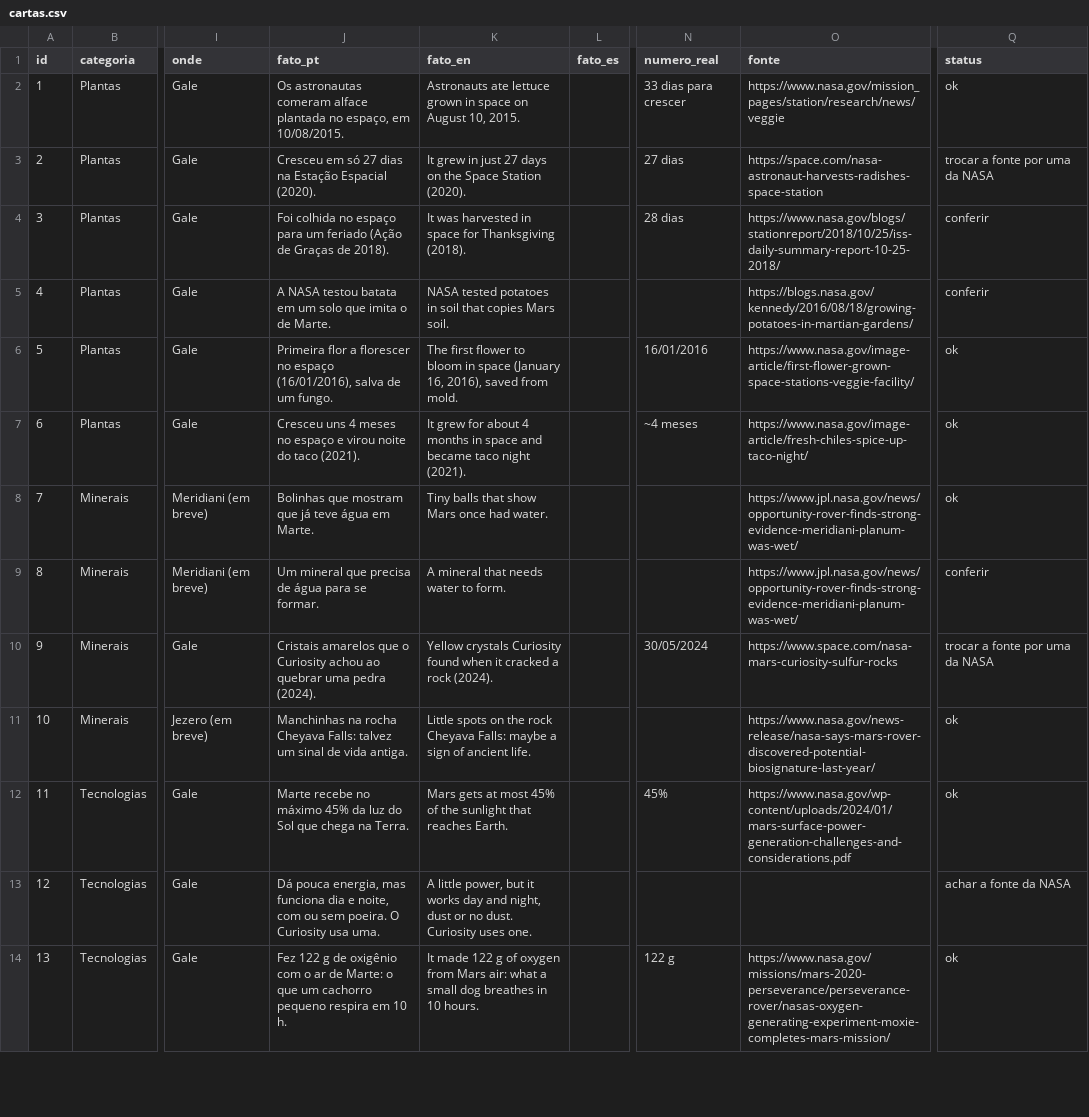
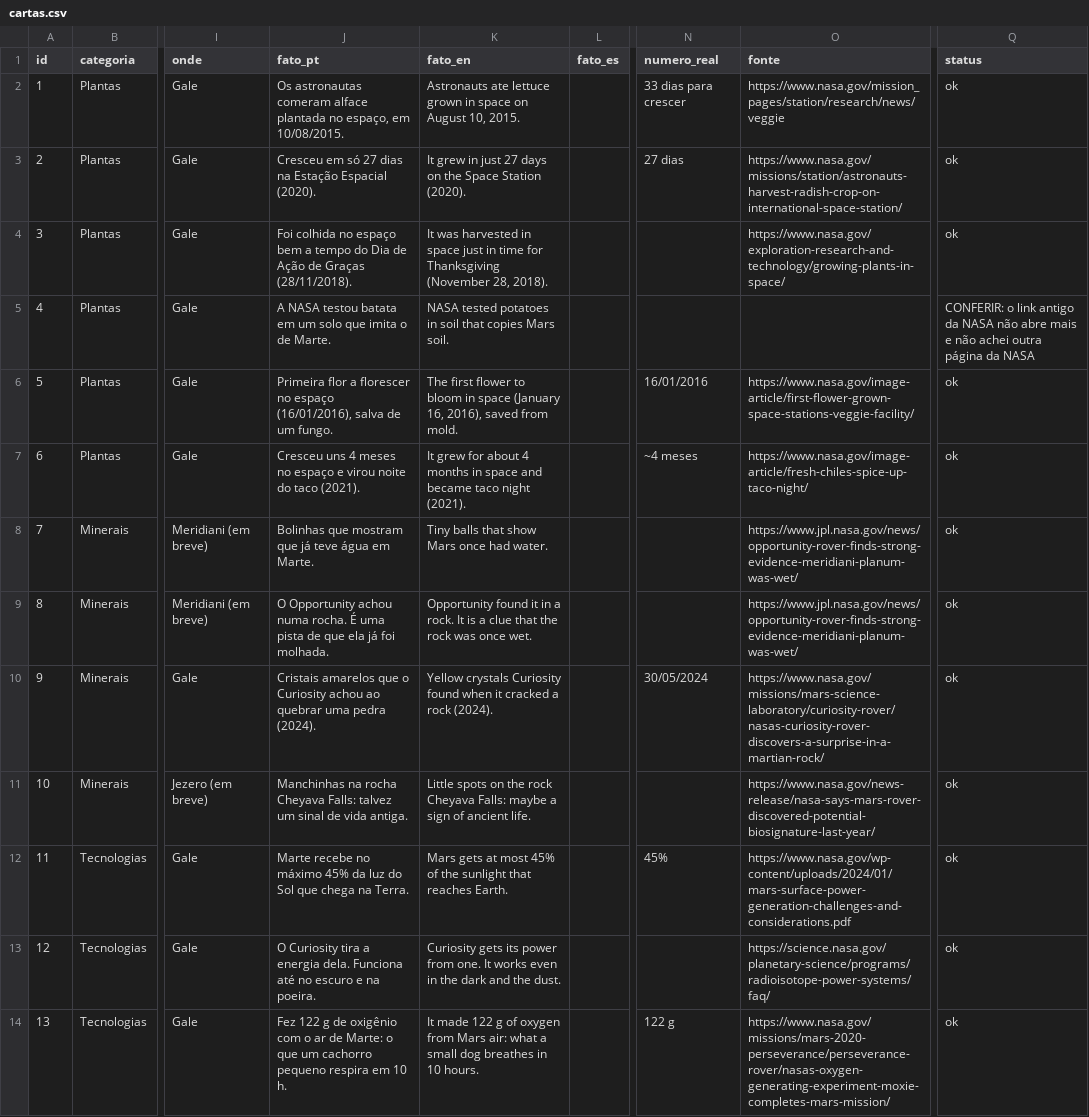
Before and after one commit to Out-Of-Space-Exception/mike-on-mars, a CSV file: conteudo/02-cartas/cartas.csv, drawn as a sheet; only a part is shown, gaps mark what is left out; the diff covers the shown part only; the diff names each change by its address in the sheet, - before the commit and + after, or states it on an @@ line.

```diff
--- a/conteudo/02-cartas/cartas.csv
+++ b/conteudo/02-cartas/cartas.csv
-O3 (fonte): https://space.com/nasa-astronaut-harvests-radishes-space-station
+O3 (fonte): https://www.nasa.gov/missions/station/astronauts-harvest-radish-crop-on-international-space-station/
-Q3 (status): trocar a fonte por uma da NASA
+Q3 (status): ok
-J4 (fato_pt): …no espaço para um feriado (Ação de Graças de 2018).
+J4 (fato_pt): …no espaço bem a tempo do Dia de Ação de Graças (28/11/2018).
-K4 (fato_en): …in space for Thanksgiving (2018).
+K4 (fato_en): …in space just in time for Thanksgiving (November 28, 2018).
-N4 (numero_real): 28 dias
+N4 (numero_real): (empty)
-O4 (fonte): https://www.nasa.gov/blogs/stationreport/2018/10/25/iss-daily-summary-report-10-25-2018/
+O4 (fonte): https://www.nasa.gov/exploration-research-and-technology/growing-plants-in-space/
-Q4 (status): conferir
+Q4 (status): ok
-O5 (fonte): https://blogs.nasa.gov/kennedy/2016/08/18/growing-potatoes-in-martian-gardens/
+O5 (fonte): (empty)
-Q5 (status): conferir
+Q5 (status): CONFERIR: o link antigo da NASA não abre mais e não achei outra página da NASA
-J9 (fato_pt): Um mineral que precisa de água para se formar.
+J9 (fato_pt): O Opportunity achou numa rocha. É uma pista de que ela já foi molhada.
-K9 (fato_en): A mineral that needs water to form.
+K9 (fato_en): Opportunity found it in a rock. It is a clue that the rock was once wet.
-Q9 (status): conferir
+Q9 (status): ok
-O10 (fonte): https://www.space.com/nasa-mars-curiosity-sulfur-rocks
+O10 (fonte): https://www.nasa.gov/missions/mars-science-laboratory/curiosity-rover/nasas-curiosity-rover-discovers-a-surprise-in-a-martian-rock/
-Q10 (status): trocar a fonte por uma da NASA
+Q10 (status): ok
-J13 (fato_pt): Dá pouca energia, mas funciona dia e noite, com ou sem poeira. O Curiosity usa uma.
+J13 (fato_pt): O Curiosity tira a energia dela. Funciona até no escuro e na poeira.
-K13 (fato_en): A little power, but it works day and night, dust or no dust. Curiosity uses one.
+K13 (fato_en): Curiosity gets its power from one. It works even in the dark and the dust.
-O13 (fonte): (empty)
+O13 (fonte): https://science.nasa.gov/planetary-science/programs/radioisotope-power-systems/faq/
-Q13 (status): achar a fonte da NASA
+Q13 (status): ok
```
Also changed, not shown: 18 edited cells elsewhere in this file, creditos.csv.
